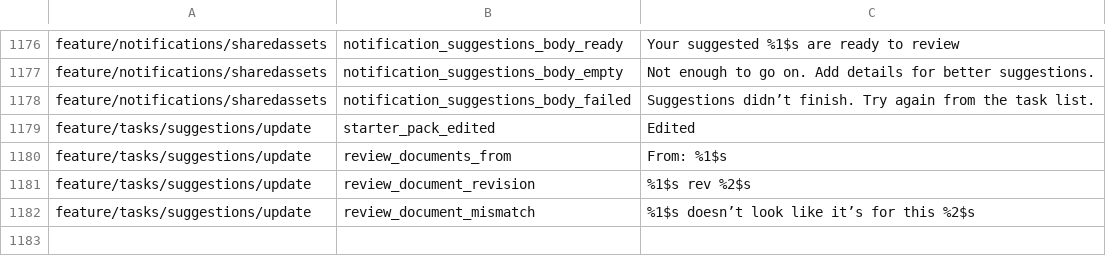
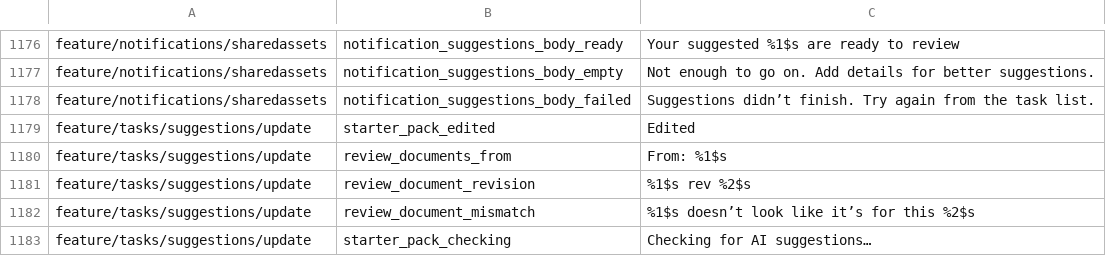
Before and after one commit to fz172/squawkit, a TSV file: core/template/src/androidHostTest/resources/string_snapshot.tsv, drawn as a sheet; only a part is shown, gaps mark what is left out.

Commit message:
[AI D.10] Suggestions: know whether AI can run before offering the sheet (#1330)

```diff
--- a/core/template/src/androidHostTest/resources/string_snapshot.tsv
+++ b/core/template/src/androidHostTest/resources/string_snapshot.tsv
@@ -1182 +1182,2 @@ feature/tasks/suggestions/update	review_document_revision	%1$s rev %2$s
 feature/tasks/suggestions/update	review_document_mismatch	%1$s doesn’t look like it’s for this %2$s
+feature/tasks/suggestions/update	starter_pack_checking	Checking for AI suggestions…
```
Also changed, not shown: 6 other files.
